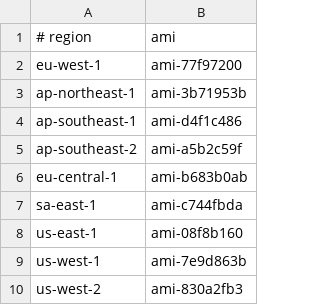
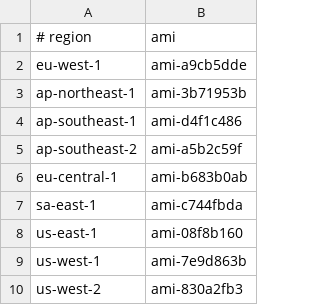
Before and after one commit to weaveworks-guides/weave-net-legacy, a CSV file: aws-nginx-ubuntu-simple/data/ami-list.csv, drawn as a sheet.

Commit message:
Weave on AWS with Nginx, Apache and PHP in Docker

```diff
--- a/aws-nginx-ubuntu-simple/data/ami-list.csv
+++ b/aws-nginx-ubuntu-simple/data/ami-list.csv
@@ -1,3 +1,3 @@
 # region, ami
-eu-west-1,ami-77f97200
+eu-west-1,ami-a9cb5dde
 ap-northeast-1,ami-3b71953b
```
Also changed, not shown: 4 other files.
